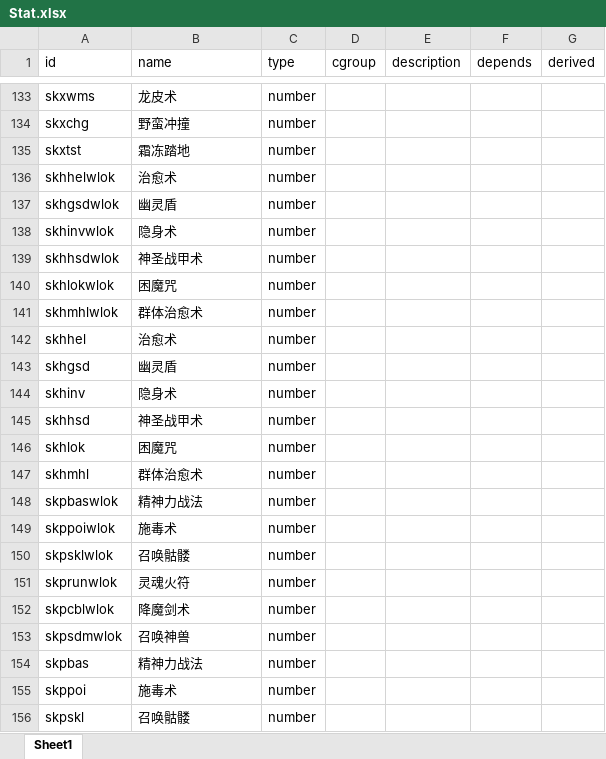
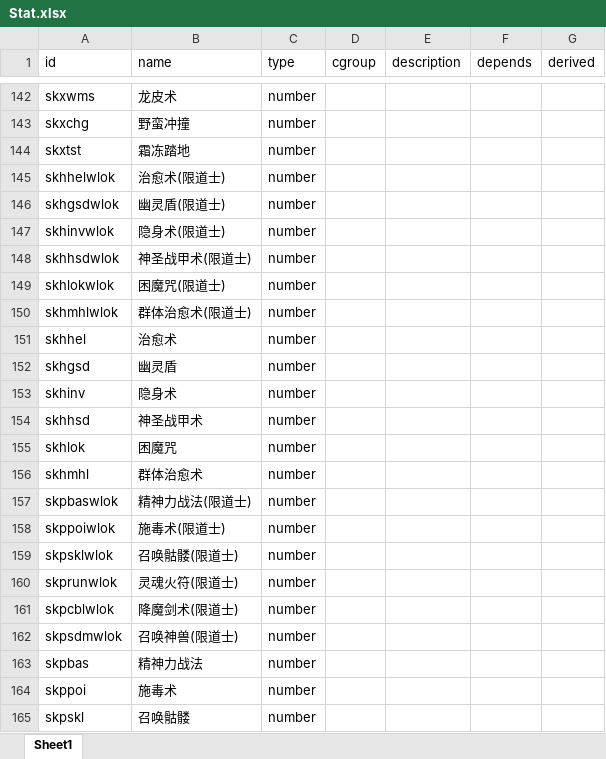
Before and after one commit to yatyricky/gvbasic-mir-remaster, an Excel workbook: configs/Stat.xlsx, sheet Sheet1, drawn as a sheet; only a part is shown, gaps mark what is left out; values as stored, in another font and other column widths than the file's, no borders; addresses are those after the commit; the diff covers the shown part only; the diff names each change by its address in the sheet, - before the commit and + after, or states it on an @@ line.

```diff
--- a/configs/Stat.xlsx (sheet Sheet1)
+++ b/configs/Stat.xlsx (sheet Sheet1)
-B145 (name): 治愈术
+B145 (name): 治愈术(限道士)
-B146 (name): 幽灵盾
+B146 (name): 幽灵盾(限道士)
-B147 (name): 隐身术
+B147 (name): 隐身术(限道士)
-B148 (name): 神圣战甲术
+B148 (name): 神圣战甲术(限道士)
-B149 (name): 困魔咒
+B149 (name): 困魔咒(限道士)
-B150 (name): 群体治愈术
+B150 (name): 群体治愈术(限道士)
-B157 (name): 精神力战法
+B157 (name): 精神力战法(限道士)
-B158 (name): 施毒术
+B158 (name): 施毒术(限道士)
-B159 (name): 召唤骷髅
+B159 (name): 召唤骷髅(限道士)
-B160 (name): 灵魂火符
+B160 (name): 灵魂火符(限道士)
-B161 (name): 降魔剑术
+B161 (name): 降魔剑术(限道士)
-B162 (name): 召唤神兽
+B162 (name): 召唤神兽(限道士)
```
Also changed, not shown: 9 added rows and 24 edited cells elsewhere in this sheet, 1 other file.
